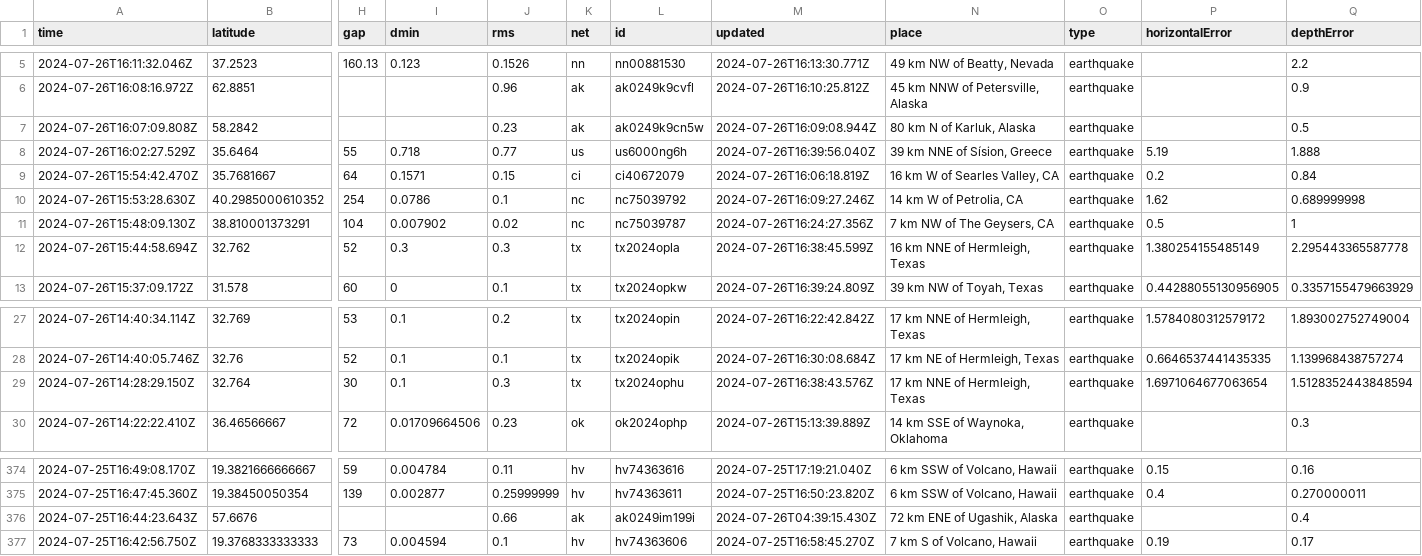
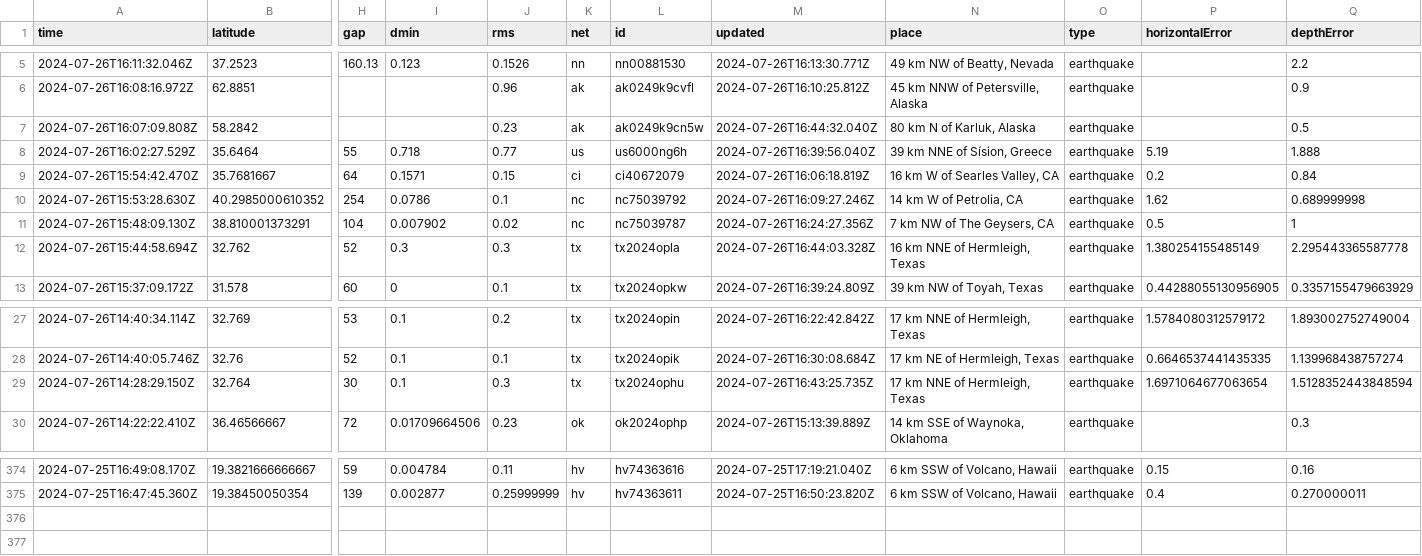
Before and after one commit to sabrinamochi/github-actions, a CSV file: usgs_current.csv, drawn as a sheet; only a part is shown, gaps mark what is left out; rows hold the shown columns only; the diff names each change by its address in the sheet, - before the commit and + after, or states it on an @@ line.

```diff
--- a/usgs_current.csv
+++ b/usgs_current.csv
-M7 (updated): 2024-07-26T16:09:08.944Z
+M7 (updated): 2024-07-26T16:44:32.040Z
-M12 (updated): 2024-07-26T16:38:45.599Z
+M12 (updated): 2024-07-26T16:44:03.328Z
-M29 (updated): 2024-07-26T16:38:43.576Z
+M29 (updated): 2024-07-26T16:43:25.735Z
-row 376: 2024-07-25T16:44:23.643Z | 57.6676 |  |  | 0.66 | ak | ak0249im199i | 2024-07-26T04:39:15.430Z | 72 km ENE of Ugashik, Alaska | earthquake |  | 0.4
-row 377: 2024-07-25T16:42:56.750Z | 19.3768333333333 | 73 | 0.004594 | 0.1 | hv | hv74363606 | 2024-07-25T16:58:45.270Z | 7 km S of Volcano, Hawaii | earthquake | 0.19 | 0.17
```
